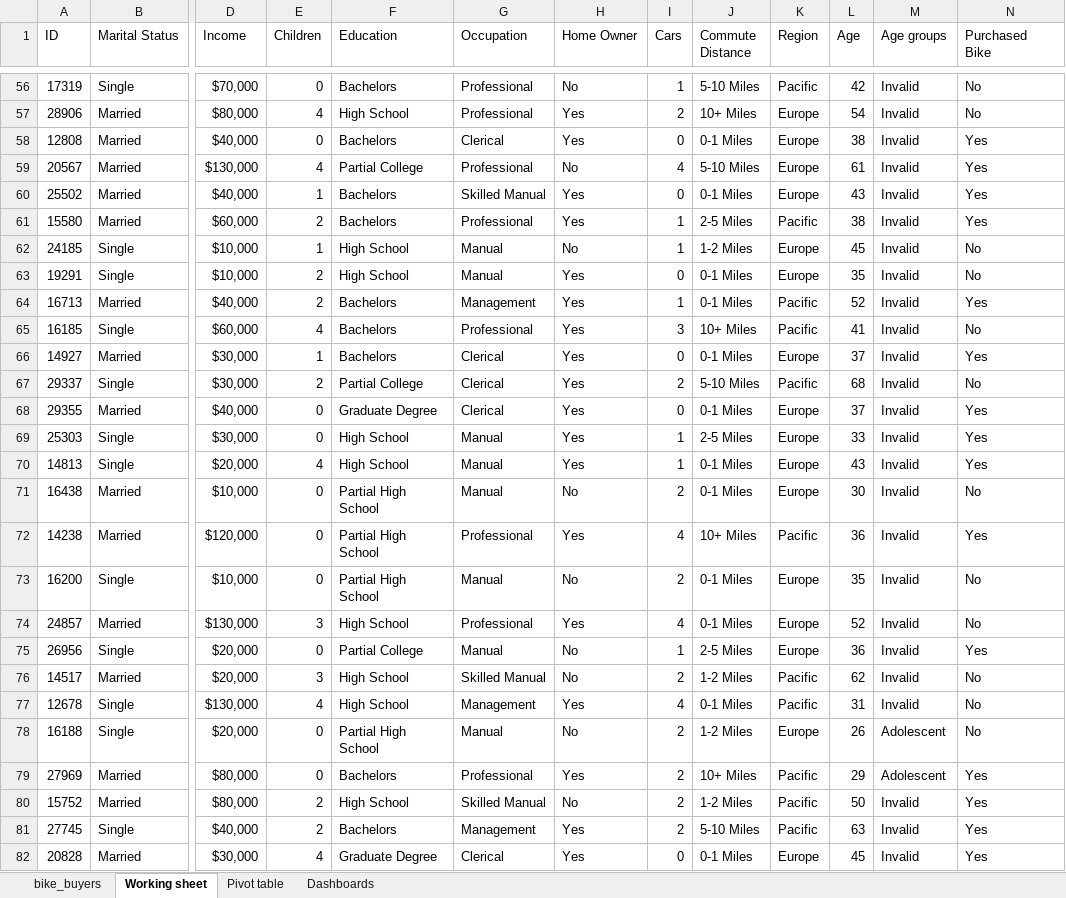
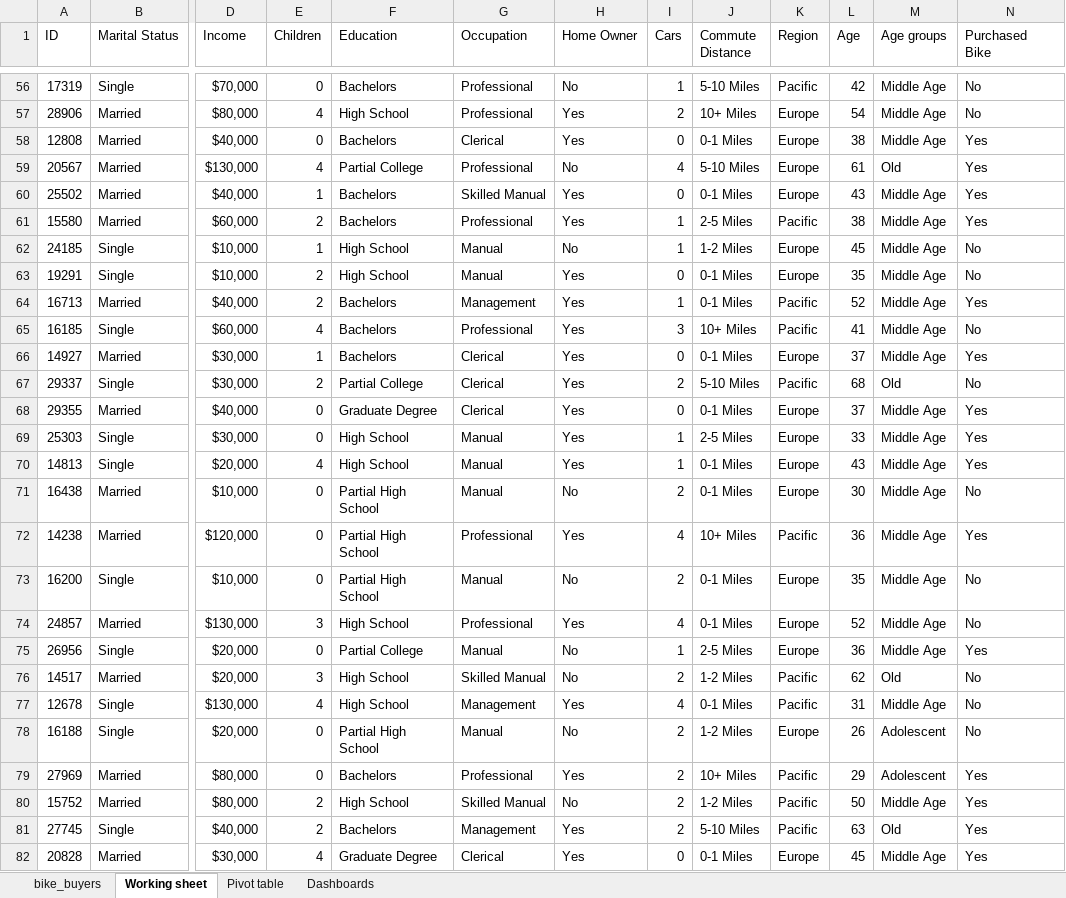
Before and after one commit to nyokabi-w/Bike-Sales-using-Excel, an Excel workbook: Excel Project Dataset.xlsx, sheet Working sheet, drawn as a sheet; only a part is shown, gaps mark what is left out; values as stored, in another font and other column widths than the file's, no borders; the diff covers the shown part only; the diff names each change by its address in the sheet, - before the commit and + after, or states it on an @@ line.

```diff
--- a/Excel Project Dataset.xlsx (sheet Working sheet)
+++ b/Excel Project Dataset.xlsx (sheet Working sheet)
-M56:M58 (Age groups): Invalid
+M56:M58 (Age groups): Middle Age
-M59 (Age groups): Invalid
+M59 (Age groups): Old
-M60:M66 (Age groups): Invalid
+M60:M66 (Age groups): Middle Age
-M67 (Age groups): Invalid
+M67 (Age groups): Old
-M68:M75 (Age groups): Invalid
+M68:M75 (Age groups): Middle Age
-M76 (Age groups): Invalid
+M76 (Age groups): Old
-M77 (Age groups): Invalid
+M77 (Age groups): Middle Age
-M80 (Age groups): Invalid
+M80 (Age groups): Middle Age
-M81 (Age groups): Invalid
+M81 (Age groups): Old
-M82 (Age groups): Invalid
+M82 (Age groups): Middle Age
```
Also changed, not shown: 18 removed rows and 892 edited cells elsewhere in this sheet, sheet Pivot table, sheet Dashboards, formulas that keep their value, charts or pictures.
